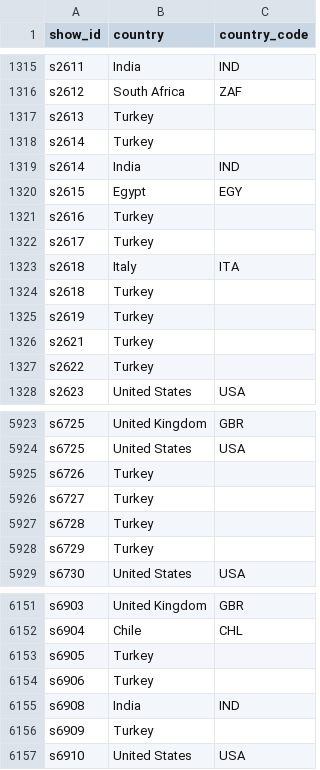
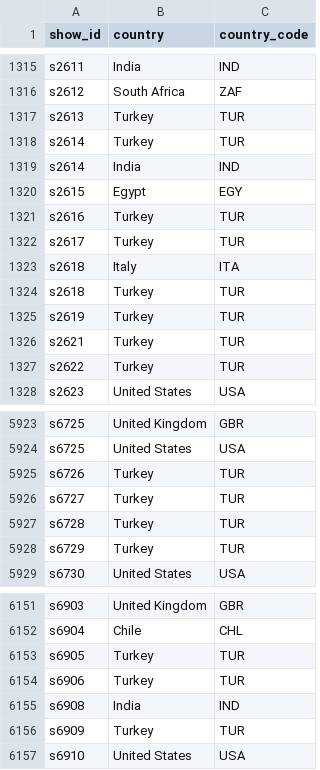
Before and after one commit to JPDeep4122/Project_DataVisualization, a CSV file: data/normalized/bridge_country.csv, drawn as a sheet; only a part is shown, gaps mark what is left out; the diff covers the shown part only.

Commit message:
feat(data processing): fix the problem with the country_code, details in the docs/03_data_normalization.md

```diff
--- a/data/normalized/bridge_country.csv
+++ b/data/normalized/bridge_country.csv
@@ -1316,13 +1316,13 @@ s2611,India,IND
 s2612,South Africa,ZAF
-s2613,Turkey,
-s2614,Turkey,
+s2613,Turkey,TUR
+s2614,Turkey,TUR
 s2614,India,IND
 s2615,Egypt,EGY
-s2616,Turkey,
-s2617,Turkey,
+s2616,Turkey,TUR
+s2617,Turkey,TUR
 s2618,Italy,ITA
-s2618,Turkey,
-s2619,Turkey,
-s2621,Turkey,
-s2622,Turkey,
+s2618,Turkey,TUR
+s2619,Turkey,TUR
+s2621,Turkey,TUR
+s2622,Turkey,TUR
 s2623,United States,USA
@@ -5924,6 +5924,6 @@ s6725,United Kingdom,GBR
 s6725,United States,USA
-s6726,Turkey,
-s6727,Turkey,
-s6728,Turkey,
-s6729,Turkey,
+s6726,Turkey,TUR
+s6727,Turkey,TUR
+s6728,Turkey,TUR
+s6729,Turkey,TUR
 s6730,United States,USA
@@ -6152,6 +6152,6 @@ s6903,United Kingdom,GBR
 s6904,Chile,CHL
-s6905,Turkey,
-s6906,Turkey,
+s6905,Turkey,TUR
+s6906,Turkey,TUR
 s6908,India,IND
-s6909,Turkey,
+s6909,Turkey,TUR
 s6910,United States,USA
```
Also changed, not shown: 105 edited cells elsewhere in this file, 4 other files.
